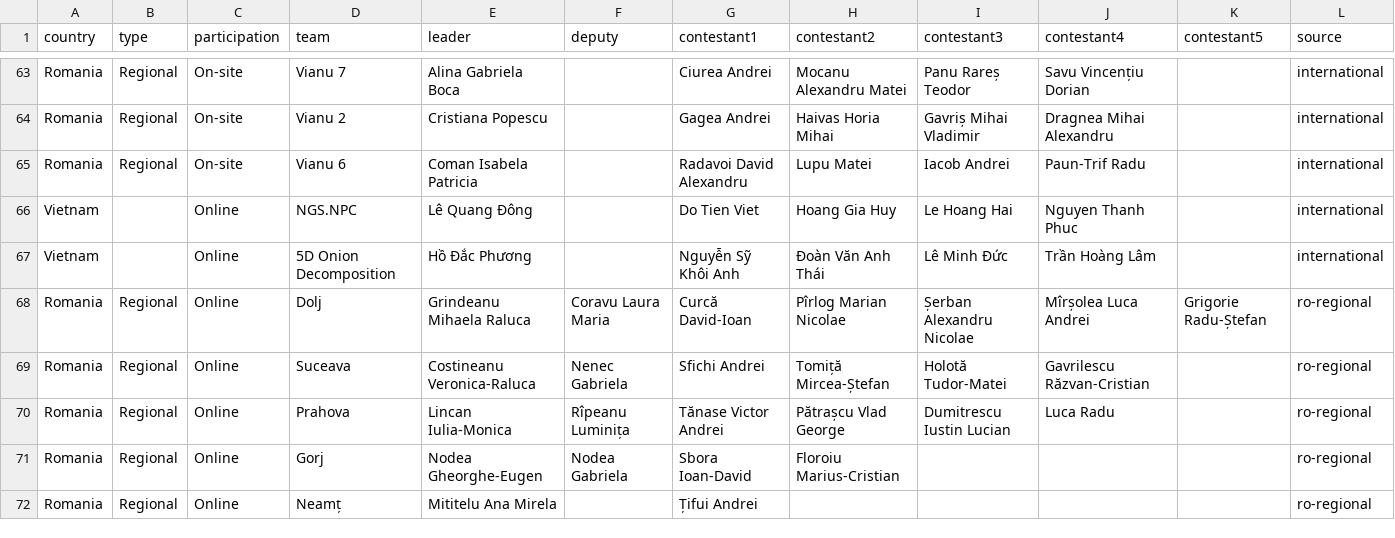
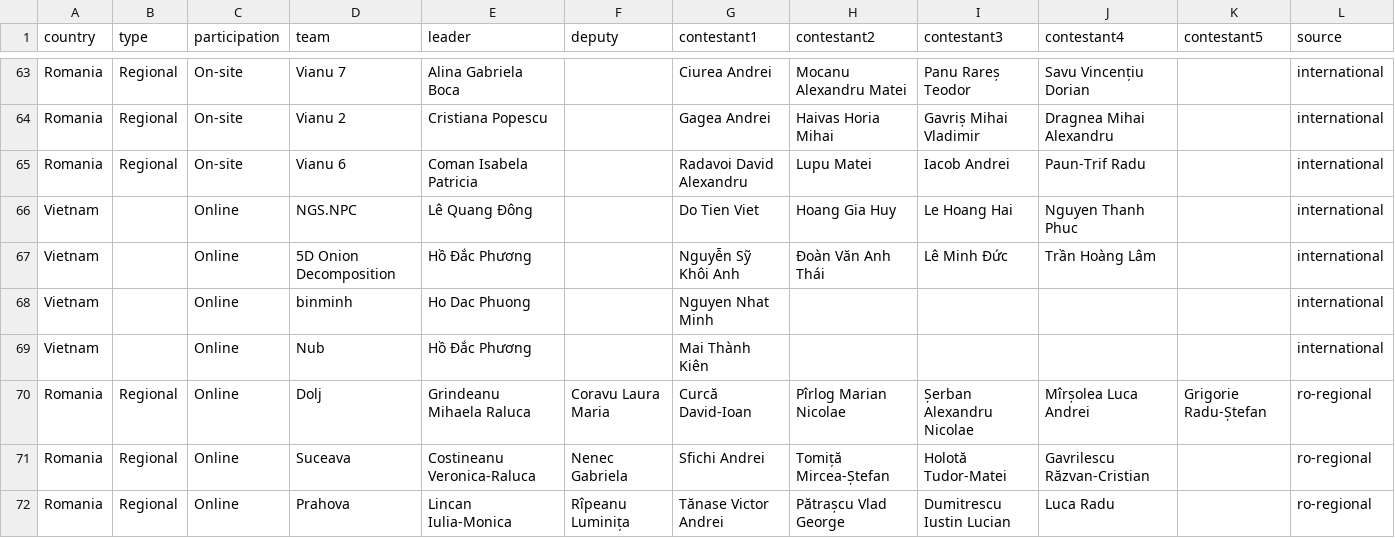
Before and after one commit to CNITV/rmi-website, a CSV file: data/participants_2026.csv, drawn as a sheet; only a part is shown, gaps mark what is left out; the shorter side is filled out with more unchanged rows.

```diff
--- a/data/participants_2026.csv
+++ b/data/participants_2026.csv
@@ -67,2 +67,4 @@ Vietnam,,Online,NGS.NPC,Lê Quang Đông,,Do Tien Viet,Hoang Gia Huy,Le Hoang Ha
 Vietnam,,Online,5D Onion Decomposition,Hồ Đắc Phương,,Nguyễn Sỹ Khôi Anh,Đoàn Văn Anh Thái,Lê Minh Đức,Trần Hoàng Lâm,,international
+Vietnam,,Online,binminh,Ho Dac Phuong,,Nguyen Nhat Minh,,,,,international
+Vietnam,,Online,Nub,Hồ Đắc Phương,,Mai Thành Kiên,,,,,international
 Romania,Regional,Online,Dolj,Grindeanu Mihaela Raluca,Coravu Laura Maria,Curcă David-Ioan,Pîrlog Marian Nicolae,Șerban Alexandru Nicolae,Mîrșolea Luca Andrei,Grigorie Radu-Ștefan,ro-regional
```
Also changed, not shown: 2 other files.
